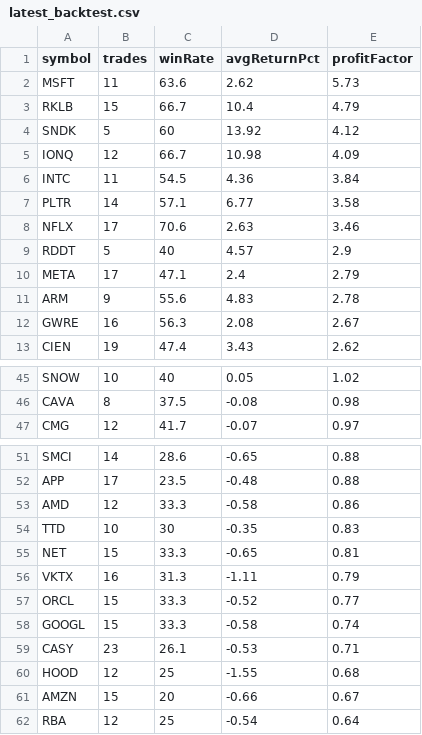
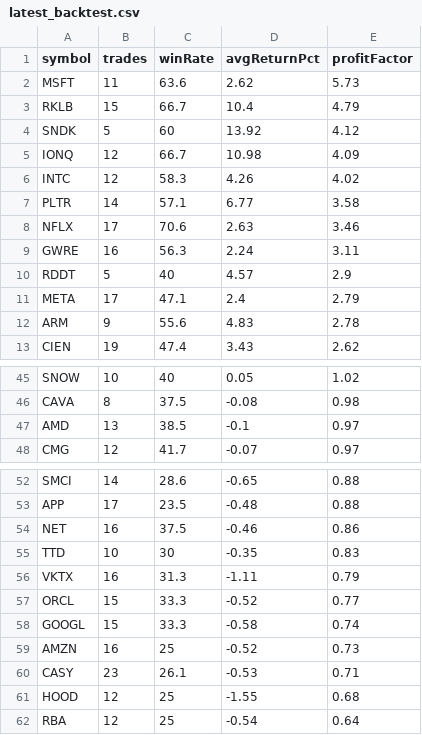
Before and after one commit to narendra0467/Trading-System, a CSV file: reports/latest_backtest.csv, drawn as a sheet; only a part is shown, gaps mark what is left out.

```diff
--- a/reports/latest_backtest.csv
+++ b/reports/latest_backtest.csv
@@ -5,5 +5,6 @@ SNDK,5,60,13.92,4.12
 IONQ,12,66.7,10.98,4.09
-INTC,11,54.5,4.36,3.84
+INTC,12,58.3,4.26,4.02
 PLTR,14,57.1,6.77,3.58
 NFLX,17,70.6,2.63,3.46
+GWRE,16,56.3,2.24,3.11
 RDDT,5,40,4.57,2.9
@@ -11,3 +12,2 @@ META,17,47.1,2.4,2.79
 ARM,9,55.6,4.83,2.78
-GWRE,16,56.3,2.08,2.67
 CIEN,19,47.4,3.43,2.62
@@ -46,2 +46,3 @@ SNOW,10,40,0.05,1.02
 CAVA,8,37.5,-0.08,0.98
+AMD,13,38.5,-0.1,0.97
 CMG,12,41.7,-0.07,0.97
@@ -52,5 +53,4 @@ SMCI,14,28.6,-0.65,0.88
 APP,17,23.5,-0.48,0.88
-AMD,12,33.3,-0.58,0.86
+NET,16,37.5,-0.46,0.86
 TTD,10,30,-0.35,0.83
-NET,15,33.3,-0.65,0.81
 VKTX,16,31.3,-1.11,0.79
@@ -58,5 +58,5 @@ ORCL,15,33.3,-0.52,0.77
 GOOGL,15,33.3,-0.58,0.74
+AMZN,16,25,-0.52,0.73
 CASY,23,26.1,-0.53,0.71
 HOOD,12,25,-1.55,0.68
-AMZN,15,20,-0.66,0.67
 RBA,12,25,-0.54,0.64
```
Also changed, not shown: reports/hidden_multibagger_discovery_scanner.csv, reports/latest_high_risk_scan.csv, 19 other files.
